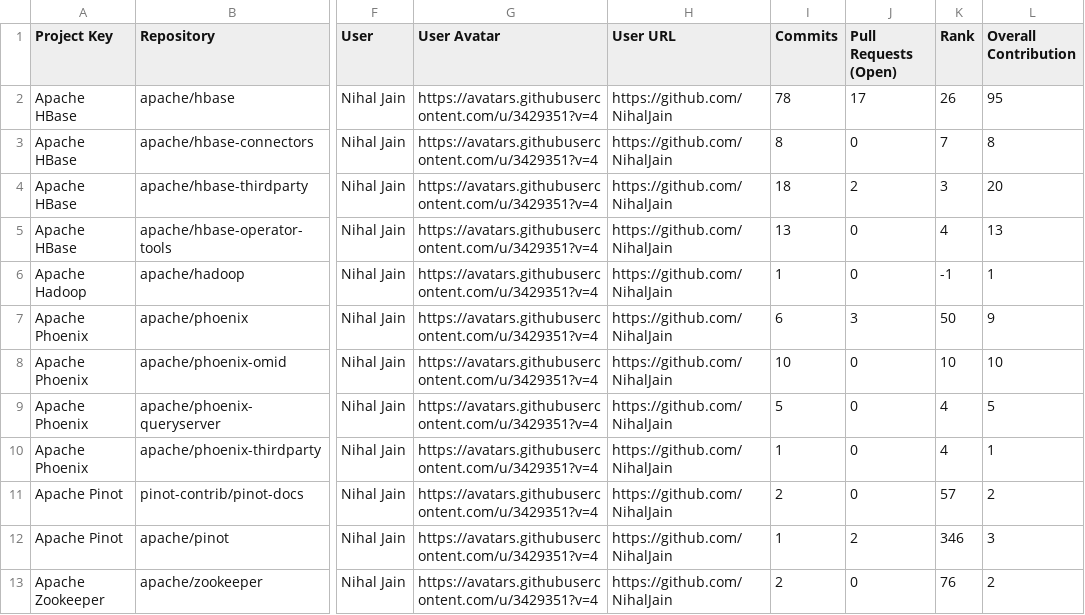
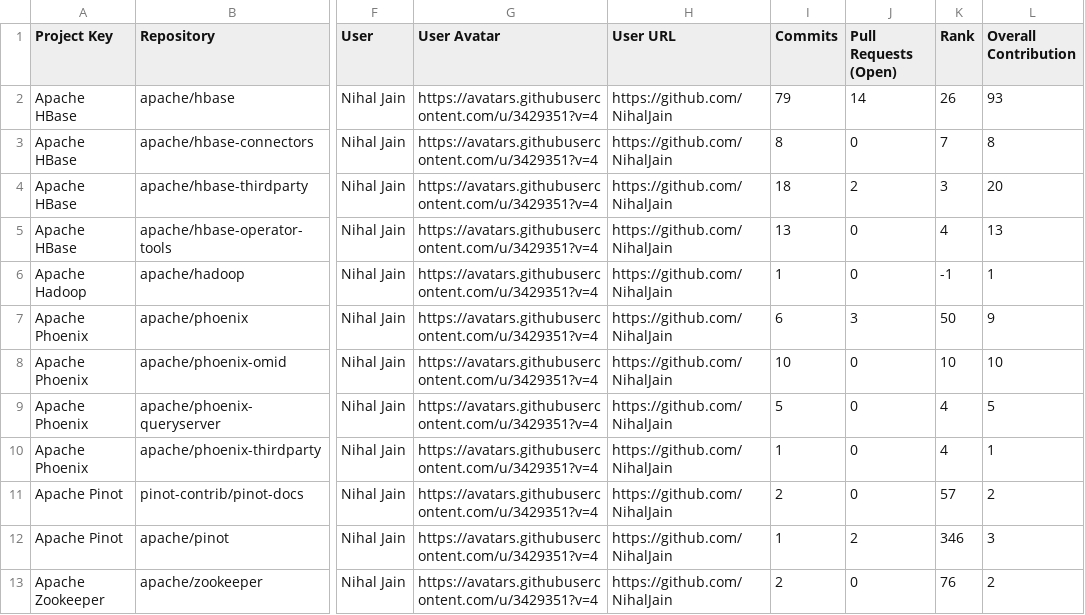
Before and after one commit to nihaljain-test/opensource-contributions-tracker, a CSV file: output/github_contribution_data.csv, drawn as a sheet; only a part is shown, gaps mark what is left out; the diff names each change by its address in the sheet, - before the commit and + after, or states it on an @@ line.

```diff
--- a/output/github_contribution_data.csv
+++ b/output/github_contribution_data.csv
-I2 (Commits): 78
+I2 (Commits): 79
-J2 (Pull Requests (Open)): 17
+J2 (Pull Requests (Open)): 14
-L2 (Overall Contribution): 95
+L2 (Overall Contribution): 93
```
Also changed, not shown: 3 other files.
